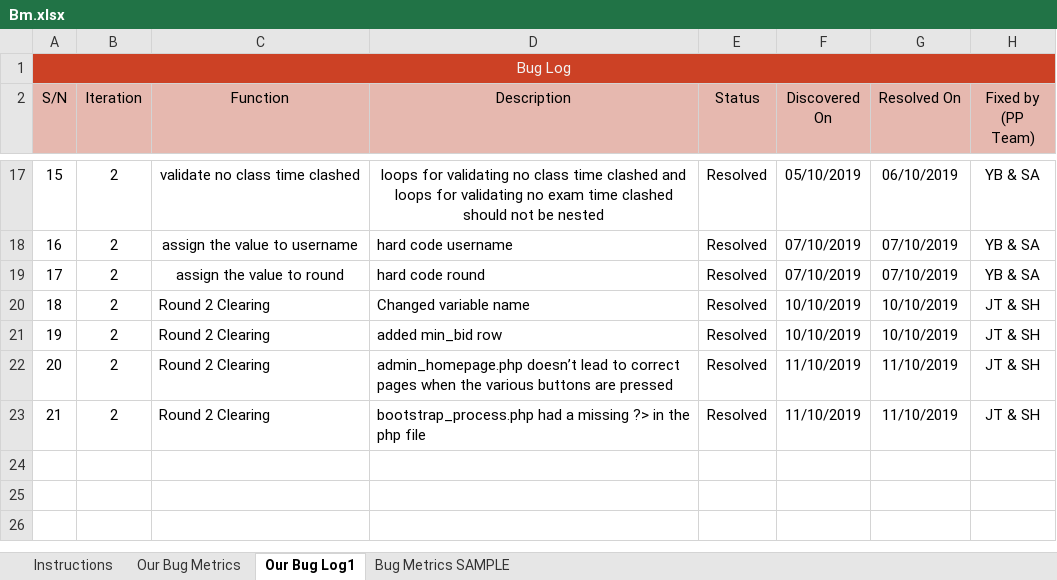
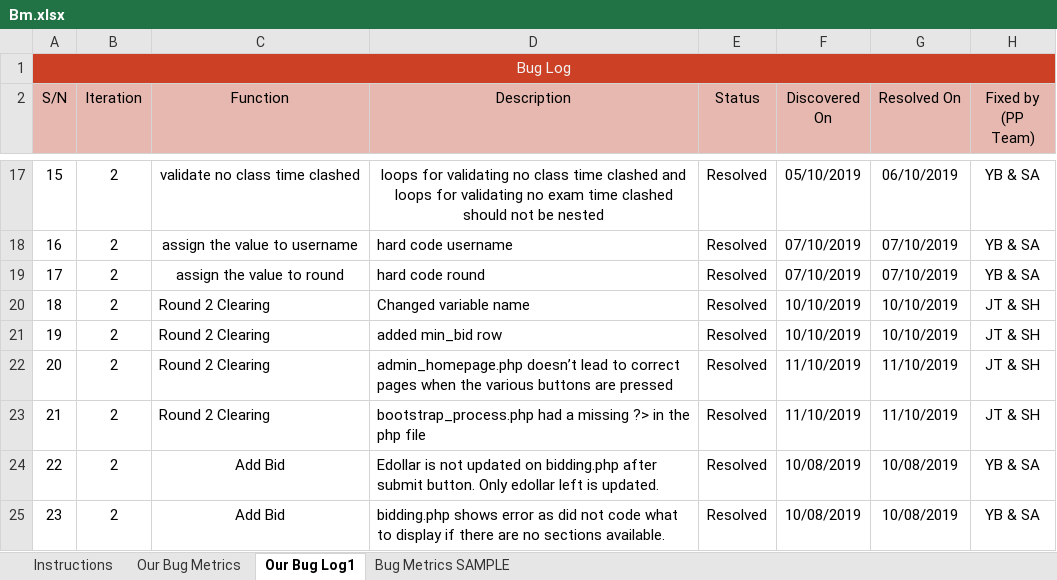
Before and after one commit to one-ice/IS212-Software-Project-Management, an Excel workbook: metrics/Bm.xlsx, sheet Our Bug Log1, drawn as a sheet; only a part is shown, gaps mark what is left out; values as stored, in another font and other column widths than the file's, no borders; conditional formats not drawn; the diff names each change by its address in the sheet, - before the commit and + after, or states it on an @@ line.

Commit message:
Update Bm.xlsx
Co-Authored-By: one-ice <one-ice@users.noreply.github.com>

```diff
--- a/metrics/Bm.xlsx (sheet Our Bug Log1)
+++ b/metrics/Bm.xlsx (sheet Our Bug Log1)
+row 24: 22 | 2 | Add Bid | Edollar is not updated on bidding.php after submit button. Only edollar left is updated. | Resolved | 10/08/2019 | 10/08/2019 | YB & SA
+row 25: 23 | 2 | Add Bid | bidding.php shows error as did not code what to display if there are no sections available. | Resolved | 10/08/2019 | 10/08/2019 | YB & SA
```
Also changed, not shown: sheet Our Bug Metrics.
